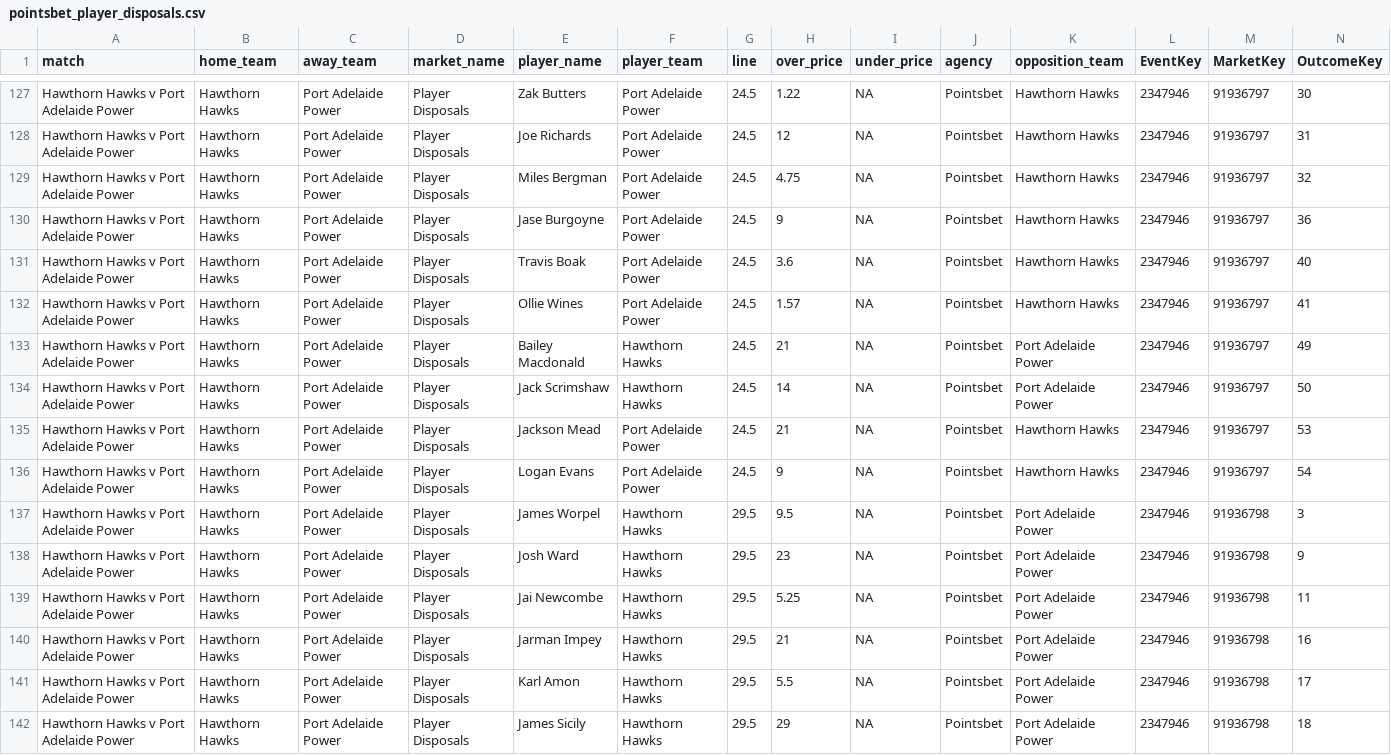
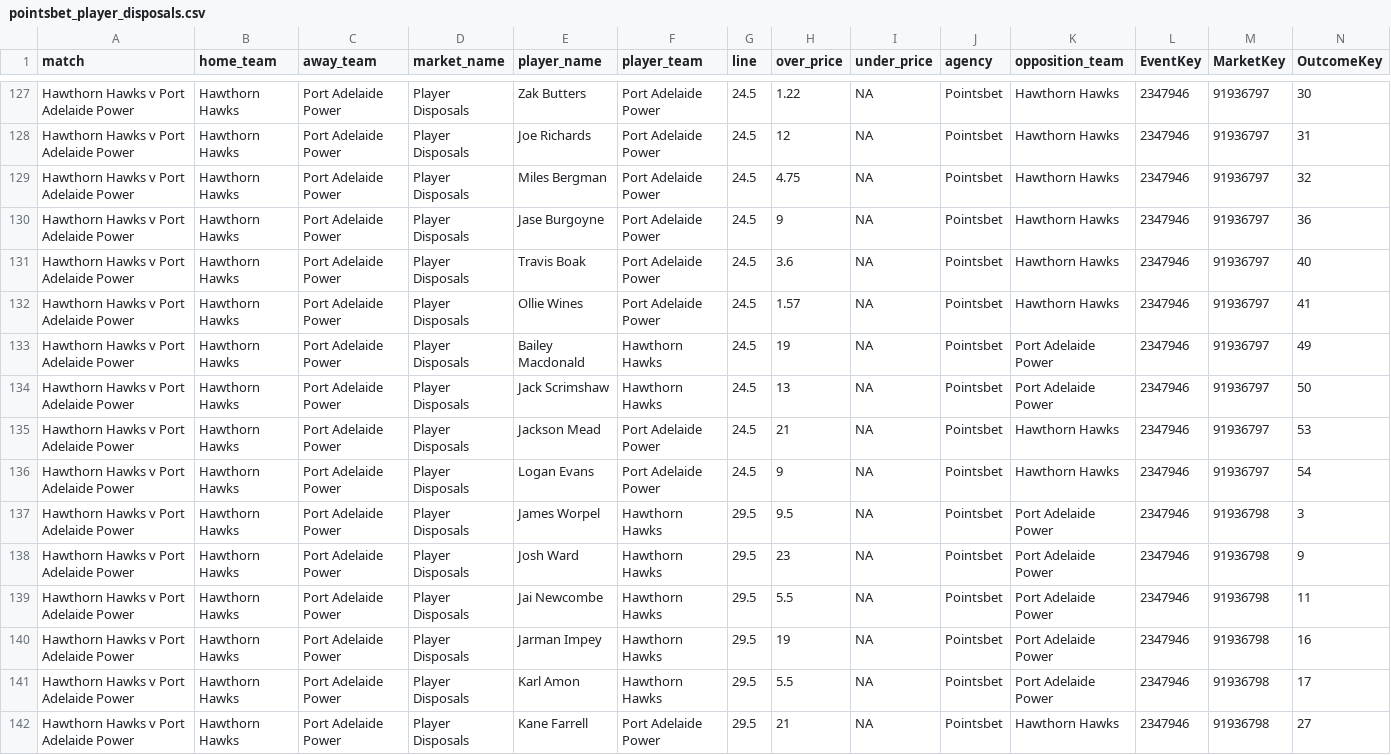
Before and after one commit to jamesbrown1417/AFL, a CSV file: Data/scraped_odds/pointsbet_player_disposals.csv, drawn as a sheet; only a part is shown, gaps mark what is left out; the shorter side is filled out with more unchanged rows; removed rows and columns are numbered as before the commit, all else as after; rows hold the shown columns only; the diff covers the shown part only; the diff names each change by its address in the sheet, - before the commit and + after, or states it on an @@ line.

```diff
--- a/Data/scraped_odds/pointsbet_player_disposals.csv
+++ b/Data/scraped_odds/pointsbet_player_disposals.csv
-H133 (over_price): 21
+H133 (over_price): 19
-H134 (over_price): 14
+H134 (over_price): 13
-H139 (over_price): 5.25
+H139 (over_price): 5.5
-H140 (over_price): 21
+H140 (over_price): 19
-row 142: Hawthorn Hawks v Port Adelaide Power | Hawthorn Hawks | Port Adelaide Power | Player Disposals | James Sicily | Hawthorn Hawks | 29.5 | 29 | NA | Pointsbet | Port Adelaide Power | 2347946 | 91936798 | 18
```
Also changed, not shown: 1 added row, 3 removed rows and 93 edited cells elsewhere in this file, Data/scraped_odds/pointsbet_player_fantasy_points.csv, 17 other files.
